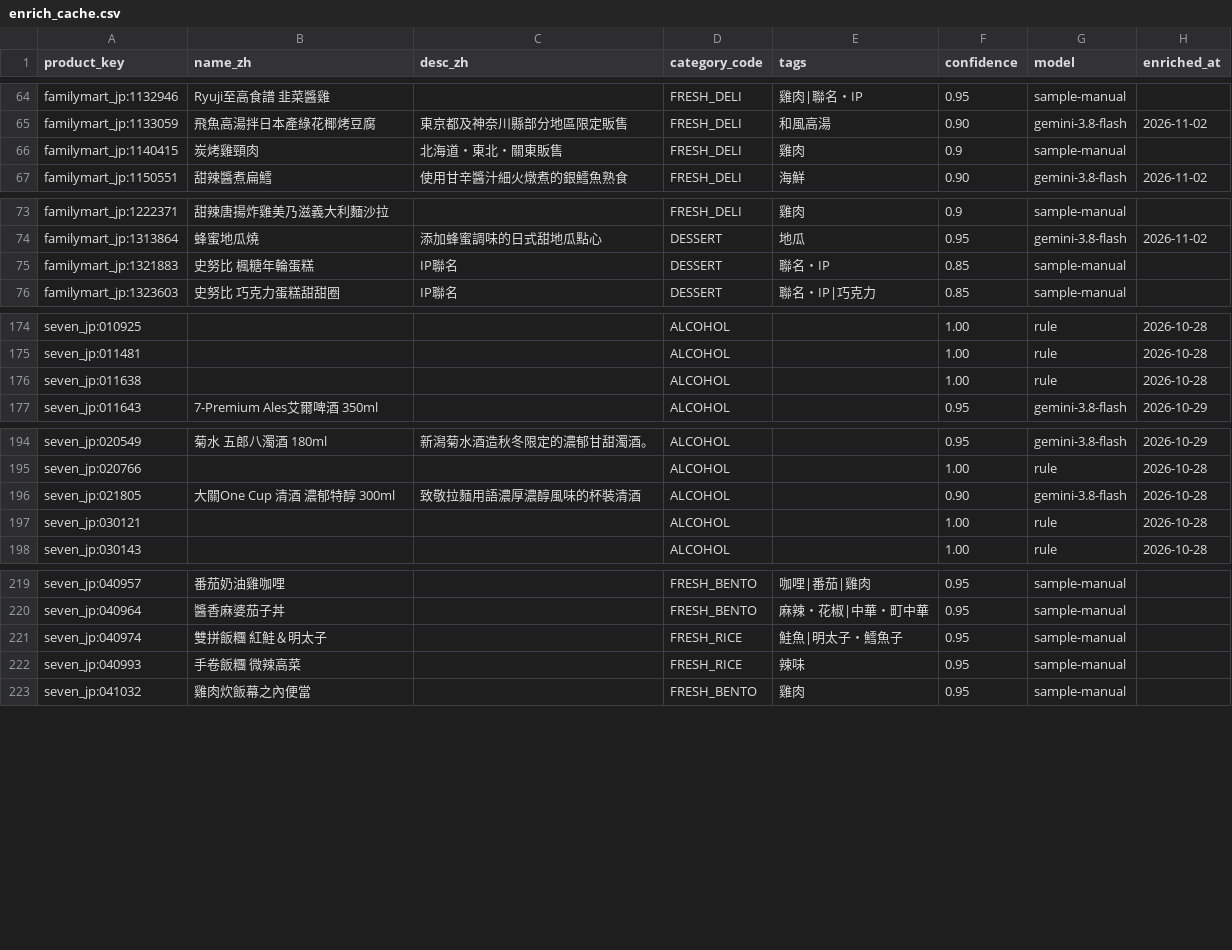
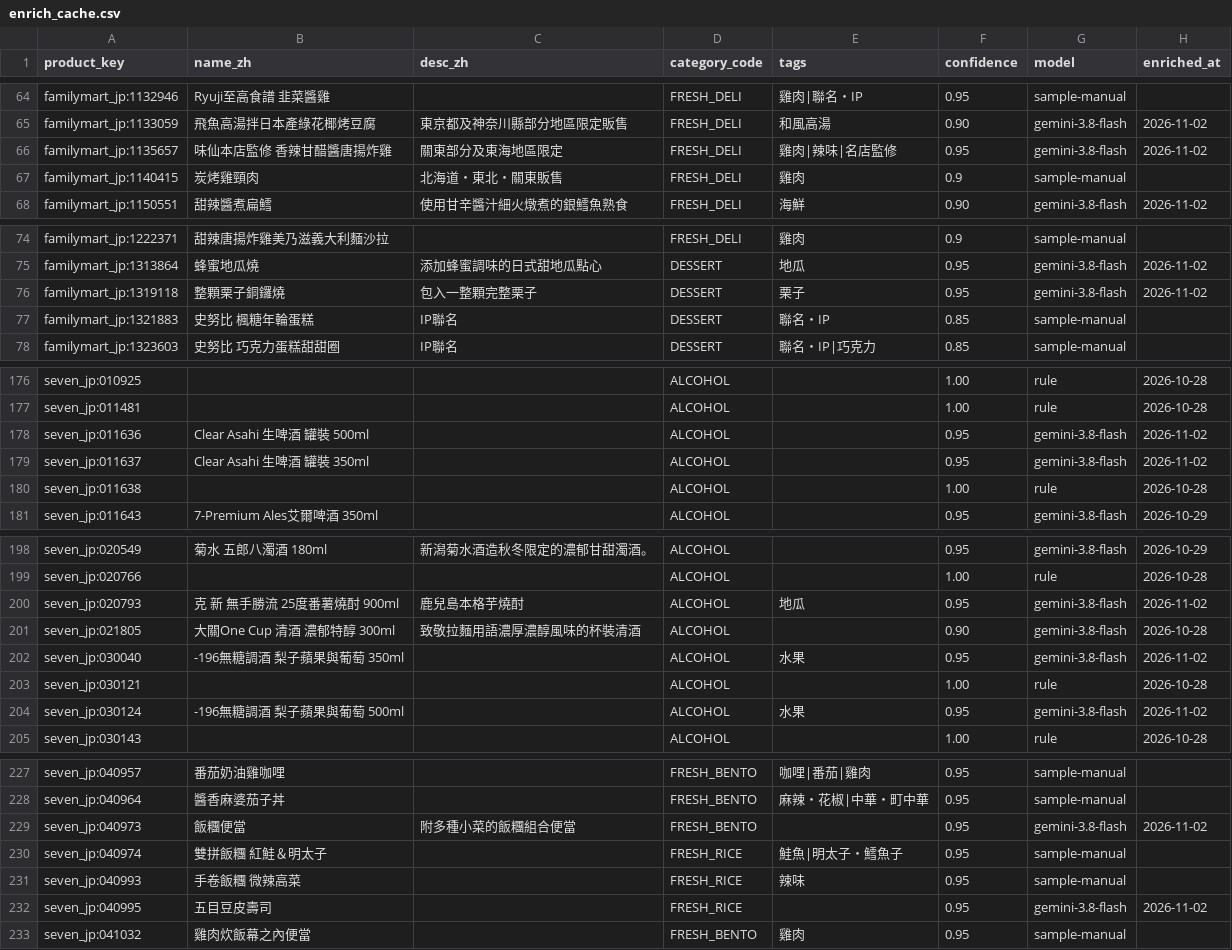
Before and after one commit to wallacezheng/CVS_report, a CSV file: data/enrich_cache.csv, drawn as a sheet; only a part is shown, gaps mark what is left out; the diff covers the shown part only; the diff names each change by its address in the sheet, - before the commit and + after, or states it on an @@ line.

```diff
--- a/data/enrich_cache.csv
+++ b/data/enrich_cache.csv
+row 66: familymart_jp:1135657 | 味仙本店監修 香辣甘醋醬唐揚炸雞 | 關東部分及東海地區限定 | FRESH_DELI | 雞肉|辣味|名店監修 | 0.95 | gemini-3.8-flash | 2026-11-02
+row 76: familymart_jp:1319118 | 整顆栗子銅鑼燒 | 包入一整顆完整栗子 | DESSERT | 栗子 | 0.95 | gemini-3.8-flash | 2026-11-02
+row 178: seven_jp:011636 | Clear Asahi 生啤酒 罐裝 500ml |  | ALCOHOL |  | 0.95 | gemini-3.8-flash | 2026-11-02
+row 179: seven_jp:011637 | Clear Asahi 生啤酒 罐裝 350ml |  | ALCOHOL |  | 0.95 | gemini-3.8-flash | 2026-11-02
+row 200: seven_jp:020793 | 克 新 無手勝流 25度番薯燒酎 900ml | 鹿兒島本格芋燒酎 | ALCOHOL | 地瓜 | 0.95 | gemini-3.8-flash | 2026-11-02
+row 202: seven_jp:030040 | -196無糖調酒 梨子蘋果與葡萄 350ml |  | ALCOHOL | 水果 | 0.95 | gemini-3.8-flash | 2026-11-02
+row 204: seven_jp:030124 | -196無糖調酒 梨子蘋果與葡萄 500ml |  | ALCOHOL | 水果 | 0.95 | gemini-3.8-flash | 2026-11-02
+row 229: seven_jp:040973 | 飯糰便當 | 附多種小菜的飯糰組合便當 | FRESH_BENTO |  | 0.95 | gemini-3.8-flash | 2026-11-02
+row 232: seven_jp:040995 | 五目豆皮壽司 |  | FRESH_RICE |  | 0.95 | gemini-3.8-flash | 2026-11-02
```
Also changed, not shown: 1 added row elsewhere in this file, data/gemini_usage.csv, data/products.csv, 7 other files.
